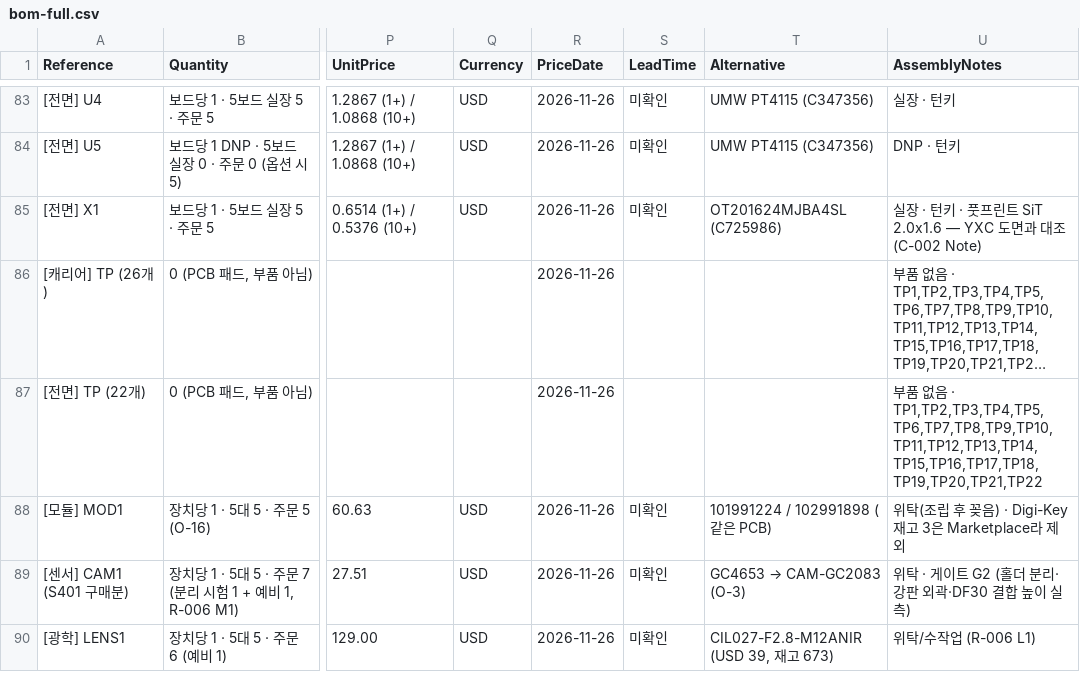
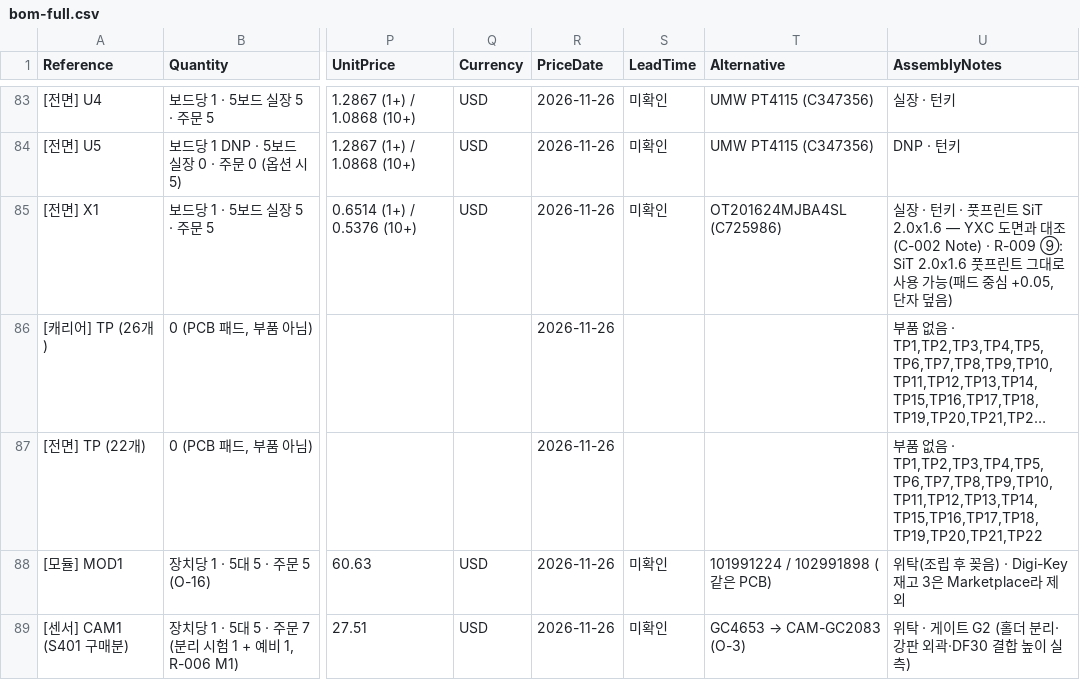
Before and after one commit to ghlee0786/OpenHW, a CSV file: docs/research/bom-full.csv, drawn as a sheet; only a part is shown, gaps mark what is left out; the shorter side is filled out with more unchanged rows; long unchanged cells end in …; the diff covers the shown part only; the diff names each change by its address in the sheet, - before the commit and + after, or states it on an @@ line.

```diff
--- a/docs/research/bom-full.csv
+++ b/docs/research/bom-full.csv
-U85 (AssemblyNotes): …대조(C-002 Note)
+U85 (AssemblyNotes): …대조(C-002 Note) · R-009 ⑨: SiT 2.0x1.6 풋프린트 그대로 사용 가능(패드 중심 +0.05, 단자 덮음)
```
Also changed, not shown: 40 edited cells elsewhere in this file, 1 other file.
